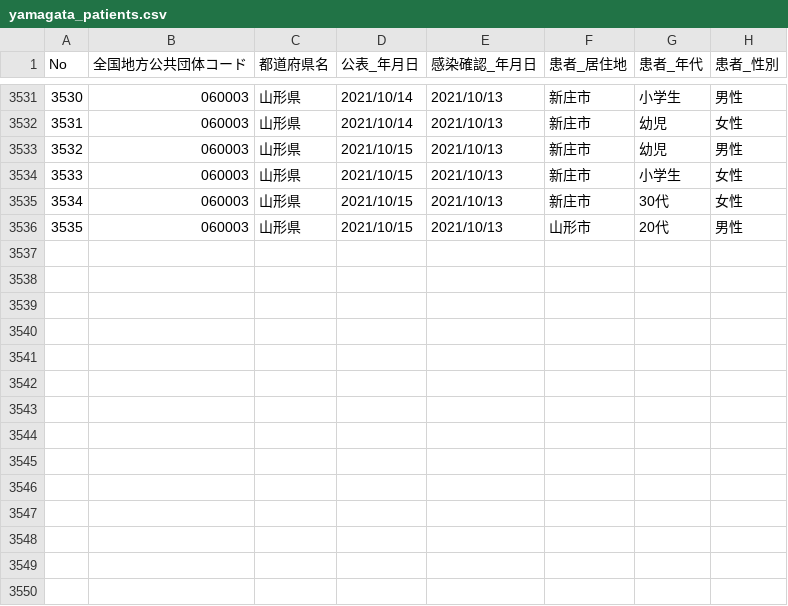
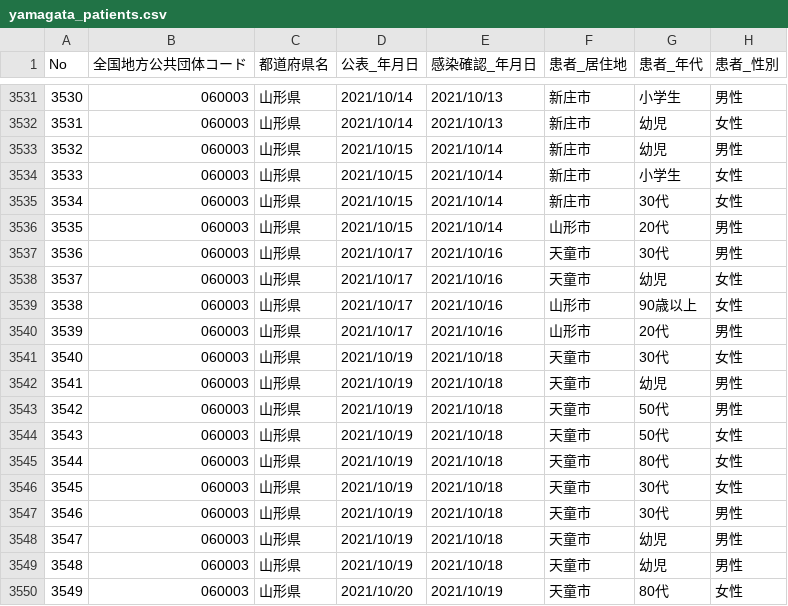
Before and after one commit to satorukadowaki/covid19-yamagata, a CSV file: app/master_data/csv/yamagata_patients.csv, drawn as a sheet; only a part is shown, gaps mark what is left out.

```diff
--- a/app/master_data/csv/yamagata_patients.csv
+++ b/app/master_data/csv/yamagata_patients.csv
@@ -3532,5 +3532,19 @@ No,全国地方公共団体コード,都道府県名,公表_年月日,感染確
 3531,060003,山形県,2021/10/14,2021/10/13,新庄市,幼児,女性
-3532,060003,山形県,2021/10/15,2021/10/13,新庄市,幼児,男性
-3533,060003,山形県,2021/10/15,2021/10/13,新庄市,小学生,女性
-3534,060003,山形県,2021/10/15,2021/10/13,新庄市,30代,女性
-3535,060003,山形県,2021/10/15,2021/10/13,山形市,20代,男性
+3532,060003,山形県,2021/10/15,2021/10/14,新庄市,幼児,男性
+3533,060003,山形県,2021/10/15,2021/10/14,新庄市,小学生,女性
+3534,060003,山形県,2021/10/15,2021/10/14,新庄市,30代,女性
+3535,060003,山形県,2021/10/15,2021/10/14,山形市,20代,男性
+3536,060003,山形県,2021/10/17,2021/10/16,天童市,30代,男性
+3537,060003,山形県,2021/10/17,2021/10/16,天童市,幼児,女性
+3538,060003,山形県,2021/10/17,2021/10/16,山形市,90歳以上,女性
+3539,060003,山形県,2021/10/17,2021/10/16,山形市,20代,男性
+3540,060003,山形県,2021/10/19,2021/10/18,天童市,30代,女性
+3541,060003,山形県,2021/10/19,2021/10/18,天童市,幼児,男性
+3542,060003,山形県,2021/10/19,2021/10/18,天童市,50代,男性
+3543,060003,山形県,2021/10/19,2021/10/18,天童市,50代,女性
+3544,060003,山形県,2021/10/19,2021/10/18,天童市,80代,女性
+3545,060003,山形県,2021/10/19,2021/10/18,天童市,30代,女性
+3546,060003,山形県,2021/10/19,2021/10/18,天童市,30代,男性
+3547,060003,山形県,2021/10/19,2021/10/18,天童市,幼児,男性
+3548,060003,山形県,2021/10/19,2021/10/18,天童市,幼児,男性
+3549,060003,山形県,2021/10/20,2021/10/19,天童市,80代,女性
```
Also changed, not shown: app/master_data/csv/patients.csv, app/master_data/csv/patients_org.csv, 23 other files.
